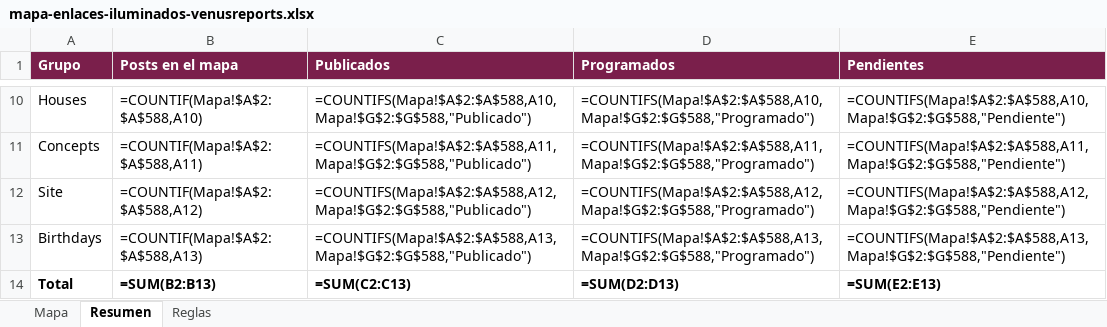
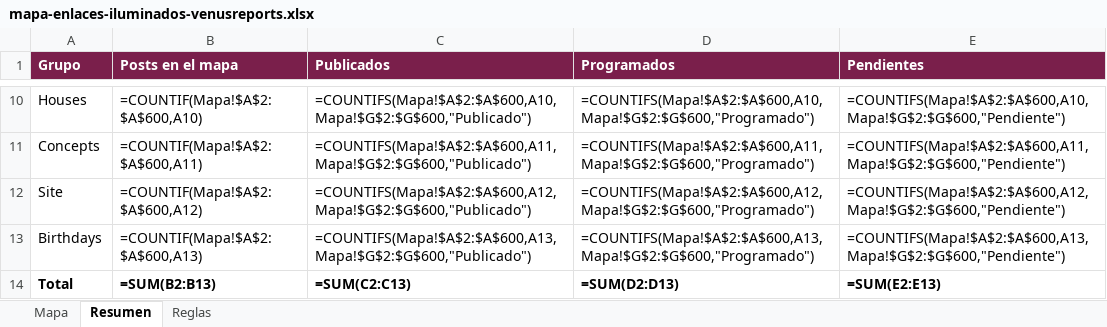
Before and after one commit to yaguare/onazareno-imagens, an Excel workbook: mapas/fuentes/mapa-enlaces-iluminados-venusreports.xlsx, sheet Resumen, drawn as a sheet; only a part is shown, gaps mark what is left out; values as stored, in another font and other column widths than the file's, no borders; formulas without a stored value are shown as written; the diff covers the shown part only; the diff names each change by its address in the sheet, - before the commit and + after, or states it on an @@ line.

```diff
--- a/mapas/fuentes/mapa-enlaces-iluminados-venusreports.xlsx (sheet Resumen)
+++ b/mapas/fuentes/mapa-enlaces-iluminados-venusreports.xlsx (sheet Resumen)
-B10 (Posts en el mapa): =COUNTIF(Mapa!$A$2:$A$588,A10)
+B10 (Posts en el mapa): =COUNTIF(Mapa!$A$2:$A$600,A10)
-C10 (Publicados): =COUNTIFS(Mapa!$A$2:$A$588,A10,Mapa!$G$2:$G$588,"Publicado")
+C10 (Publicados): =COUNTIFS(Mapa!$A$2:$A$600,A10,Mapa!$G$2:$G$600,"Publicado")
-D10 (Programados): =COUNTIFS(Mapa!$A$2:$A$588,A10,Mapa!$G$2:$G$588,"Programado")
+D10 (Programados): =COUNTIFS(Mapa!$A$2:$A$600,A10,Mapa!$G$2:$G$600,"Programado")
-E10 (Pendientes): =COUNTIFS(Mapa!$A$2:$A$588,A10,Mapa!$G$2:$G$588,"Pendiente")
+E10 (Pendientes): =COUNTIFS(Mapa!$A$2:$A$600,A10,Mapa!$G$2:$G$600,"Pendiente")
-B11 (Posts en el mapa): =COUNTIF(Mapa!$A$2:$A$588,A11)
+B11 (Posts en el mapa): =COUNTIF(Mapa!$A$2:$A$600,A11)
-C11 (Publicados): =COUNTIFS(Mapa!$A$2:$A$588,A11,Mapa!$G$2:$G$588,"Publicado")
+C11 (Publicados): =COUNTIFS(Mapa!$A$2:$A$600,A11,Mapa!$G$2:$G$600,"Publicado")
-D11 (Programados): =COUNTIFS(Mapa!$A$2:$A$588,A11,Mapa!$G$2:$G$588,"Programado")
+D11 (Programados): =COUNTIFS(Mapa!$A$2:$A$600,A11,Mapa!$G$2:$G$600,"Programado")
-E11 (Pendientes): =COUNTIFS(Mapa!$A$2:$A$588,A11,Mapa!$G$2:$G$588,"Pendiente")
+E11 (Pendientes): =COUNTIFS(Mapa!$A$2:$A$600,A11,Mapa!$G$2:$G$600,"Pendiente")
-B12 (Posts en el mapa): =COUNTIF(Mapa!$A$2:$A$588,A12)
+B12 (Posts en el mapa): =COUNTIF(Mapa!$A$2:$A$600,A12)
-C12 (Publicados): =COUNTIFS(Mapa!$A$2:$A$588,A12,Mapa!$G$2:$G$588,"Publicado")
+C12 (Publicados): =COUNTIFS(Mapa!$A$2:$A$600,A12,Mapa!$G$2:$G$600,"Publicado")
-D12 (Programados): =COUNTIFS(Mapa!$A$2:$A$588,A12,Mapa!$G$2:$G$588,"Programado")
+D12 (Programados): =COUNTIFS(Mapa!$A$2:$A$600,A12,Mapa!$G$2:$G$600,"Programado")
-E12 (Pendientes): =COUNTIFS(Mapa!$A$2:$A$588,A12,Mapa!$G$2:$G$588,"Pendiente")
+E12 (Pendientes): =COUNTIFS(Mapa!$A$2:$A$600,A12,Mapa!$G$2:$G$600,"Pendiente")
-B13 (Posts en el mapa): =COUNTIF(Mapa!$A$2:$A$588,A13)
+B13 (Posts en el mapa): =COUNTIF(Mapa!$A$2:$A$600,A13)
-C13 (Publicados): =COUNTIFS(Mapa!$A$2:$A$588,A13,Mapa!$G$2:$G$588,"Publicado")
+C13 (Publicados): =COUNTIFS(Mapa!$A$2:$A$600,A13,Mapa!$G$2:$G$600,"Publicado")
-D13 (Programados): =COUNTIFS(Mapa!$A$2:$A$588,A13,Mapa!$G$2:$G$588,"Programado")
+D13 (Programados): =COUNTIFS(Mapa!$A$2:$A$600,A13,Mapa!$G$2:$G$600,"Programado")
-E13 (Pendientes): =COUNTIFS(Mapa!$A$2:$A$588,A13,Mapa!$G$2:$G$588,"Pendiente")
+E13 (Pendientes): =COUNTIFS(Mapa!$A$2:$A$600,A13,Mapa!$G$2:$G$600,"Pendiente")
```
Also changed, not shown: 32 edited cells elsewhere in this sheet, sheet Mapa, 3 other files.
